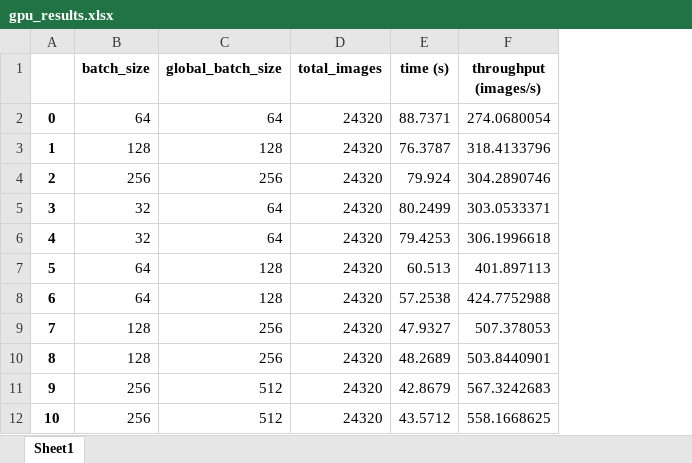
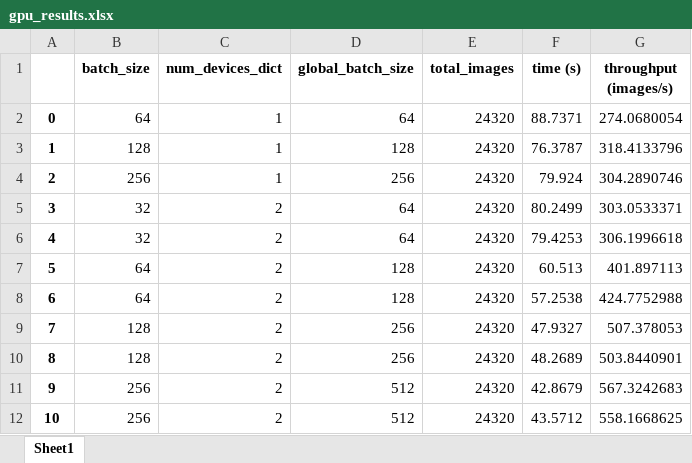
Before and after one commit to hieutrungle/benchmark_em_model, an Excel workbook: gpu_results.xlsx, sheet Sheet1, drawn as a sheet; values as stored, in another font and other column widths than the file's, no borders; the diff names each change by its address in the sheet, - before the commit and + after, or states it on an @@ line.

```diff
--- a/gpu_results.xlsx (sheet Sheet1)
+++ b/gpu_results.xlsx (sheet Sheet1)
+column C (num_devices_dict), rows 2-12: 1 | 1 | 1 | 2 | 2 | 2 | 2 | 2 | 2 | 2 | 2
```
Also changed, not shown: 1 other file.
